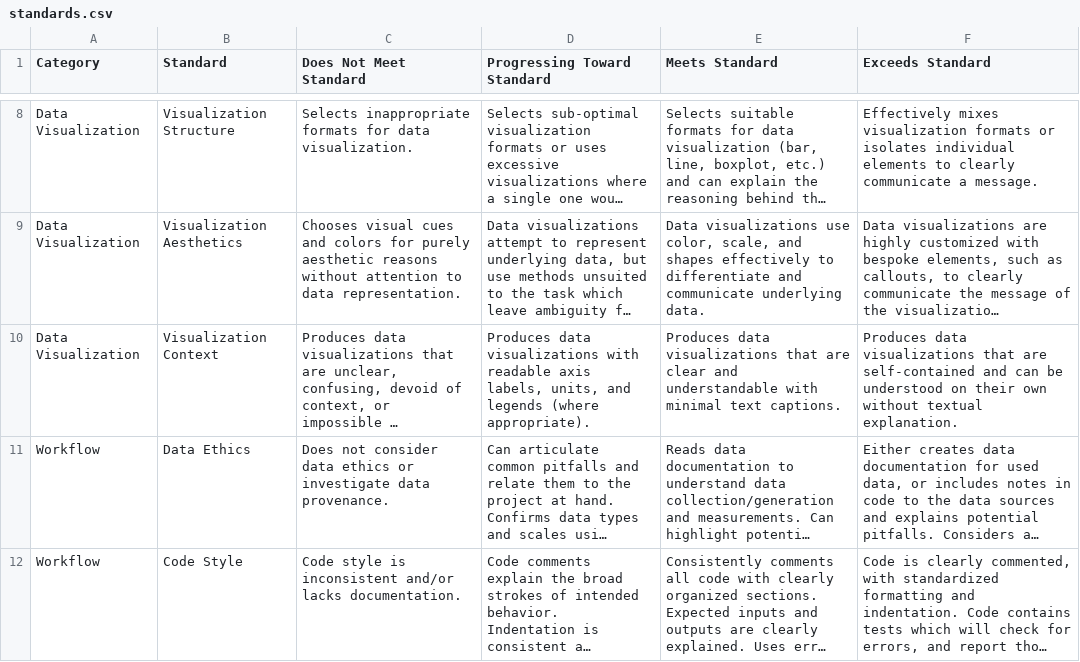
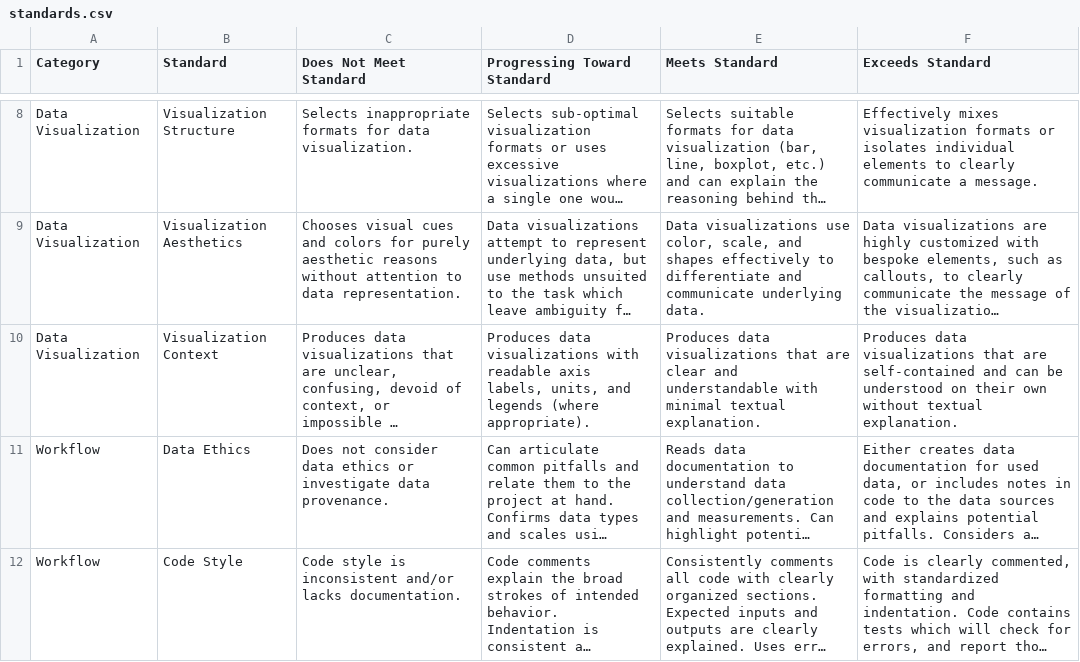
Before and after one commit to Intro-to-Data-Science-Template/intro_to_data_science_reader, a CSV file: content/syllabus/standards.csv, drawn as a sheet; only a part is shown, gaps mark what is left out; long unchanged cells end in …; the diff names each change by its address in the sheet, - before the commit and + after, or states it on an @@ line.

```diff
--- a/content/syllabus/standards.csv
+++ b/content/syllabus/standards.csv
-E10 (Meets Standard): …with minimal text captions.
+E10 (Meets Standard): …with minimal textual explanation.
```
Also changed, not shown: 1 other file.
